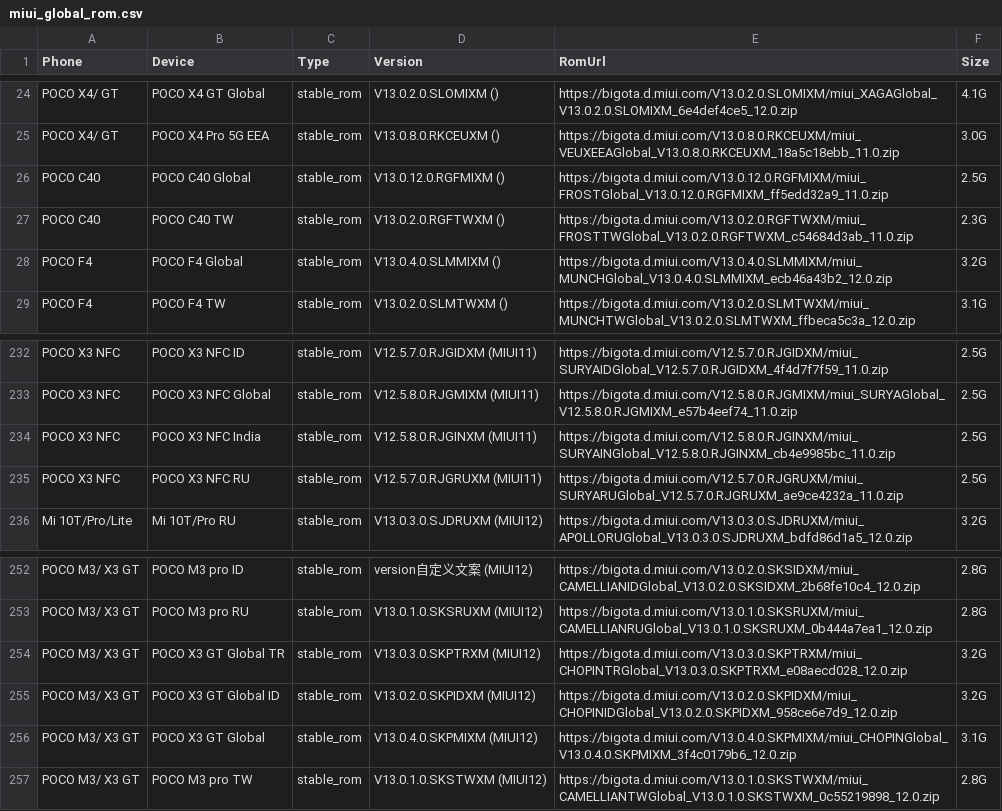
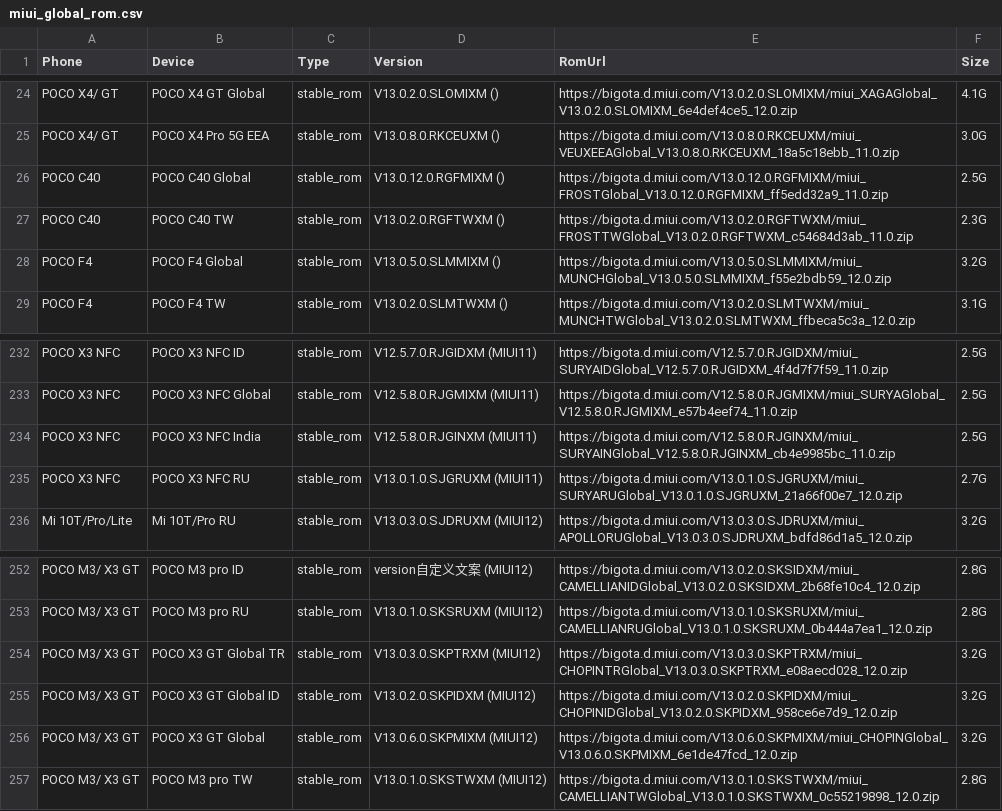
Before and after one commit to Soar1989/get_android_data, a CSV file: data/miui_global_rom.csv, drawn as a sheet; only a part is shown, gaps mark what is left out.

```diff
--- a/data/miui_global_rom.csv
+++ b/data/miui_global_rom.csv
@@ -27,3 +27,3 @@ POCO C40,POCO C40 Global,stable_rom,V13.0.12.0.RGFMIXM (),https://bigota.d.miui.
 POCO C40,POCO C40 TW,stable_rom,V13.0.2.0.RGFTWXM (),https://bigota.d.miui.com/V13.0.2.0.RGFTWXM/miui_FROSTTWGlobal_V13.0.2.0.RGFTWXM_c54684d3ab_11.0.zip,2.3G
-POCO F4,POCO F4 Global,stable_rom,V13.0.4.0.SLMMIXM (),https://bigota.d.miui.com/V13.0.4.0.SLMMIXM/miui_MUNCHGlobal_V13.0.4.0.SLMMIXM_ecb46a43b2_12.0.zip,3.2G
+POCO F4,POCO F4 Global,stable_rom,V13.0.5.0.SLMMIXM (),https://bigota.d.miui.com/V13.0.5.0.SLMMIXM/miui_MUNCHGlobal_V13.0.5.0.SLMMIXM_f55e2bdb59_12.0.zip,3.2G
 POCO F4,POCO F4 TW,stable_rom,V13.0.2.0.SLMTWXM (),https://bigota.d.miui.com/V13.0.2.0.SLMTWXM/miui_MUNCHTWGlobal_V13.0.2.0.SLMTWXM_ffbeca5c3a_12.0.zip,3.1G
@@ -234,3 +234,3 @@ POCO X3 NFC,POCO X3 NFC Global,stable_rom,V12.5.8.0.RJGMIXM (MIUI11),https://big
 POCO X3 NFC,POCO X3 NFC India,stable_rom,V12.5.8.0.RJGINXM (MIUI11),https://bigota.d.miui.com/V12.5.8.0.RJGINXM/miui_SURYAINGlobal_V12.5.8.0.RJGINXM_cb4e9985bc_11.0.zip,2.5G
-POCO X3 NFC,POCO X3 NFC RU,stable_rom,V12.5.7.0.RJGRUXM (MIUI11),https://bigota.d.miui.com/V12.5.7.0.RJGRUXM/miui_SURYARUGlobal_V12.5.7.0.RJGRUXM_ae9ce4232a_11.0.zip,2.5G
+POCO X3 NFC,POCO X3 NFC RU,stable_rom,V13.0.1.0.SJGRUXM (MIUI11),https://bigota.d.miui.com/V13.0.1.0.SJGRUXM/miui_SURYARUGlobal_V13.0.1.0.SJGRUXM_21a66f00e7_12.0.zip,2.7G
 Mi 10T/Pro/Lite,Mi 10T/Pro RU,stable_rom,V13.0.3.0.SJDRUXM (MIUI12),https://bigota.d.miui.com/V13.0.3.0.SJDRUXM/miui_APOLLORUGlobal_V13.0.3.0.SJDRUXM_bdfd86d1a5_12.0.zip,3.2G
@@ -255,3 +255,3 @@ POCO M3/ X3 GT ,POCO X3 GT Global TR,stable_rom,V13.0.3.0.SKPTRXM (MIUI12),https
 POCO M3/ X3 GT ,POCO X3 GT Global ID,stable_rom,V13.0.2.0.SKPIDXM (MIUI12),https://bigota.d.miui.com/V13.0.2.0.SKPIDXM/miui_CHOPINIDGlobal_V13.0.2.0.SKPIDXM_958ce6e7d9_12.0.zip,3.2G
-POCO M3/ X3 GT ,POCO X3 GT Global,stable_rom,V13.0.4.0.SKPMIXM (MIUI12),https://bigota.d.miui.com/V13.0.4.0.SKPMIXM/miui_CHOPINGlobal_V13.0.4.0.SKPMIXM_3f4c0179b6_12.0.zip,3.1G
+POCO M3/ X3 GT ,POCO X3 GT Global,stable_rom,V13.0.6.0.SKPMIXM (MIUI12),https://bigota.d.miui.com/V13.0.6.0.SKPMIXM/miui_CHOPINGlobal_V13.0.6.0.SKPMIXM_6e1de47fcd_12.0.zip,3.2G
 POCO M3/ X3 GT ,POCO M3 pro TW,stable_rom,V13.0.1.0.SKSTWXM (MIUI12),https://bigota.d.miui.com/V13.0.1.0.SKSTWXM/miui_CAMELLIANTWGlobal_V13.0.1.0.SKSTWXM_0c55219898_12.0.zip,2.8G
```
